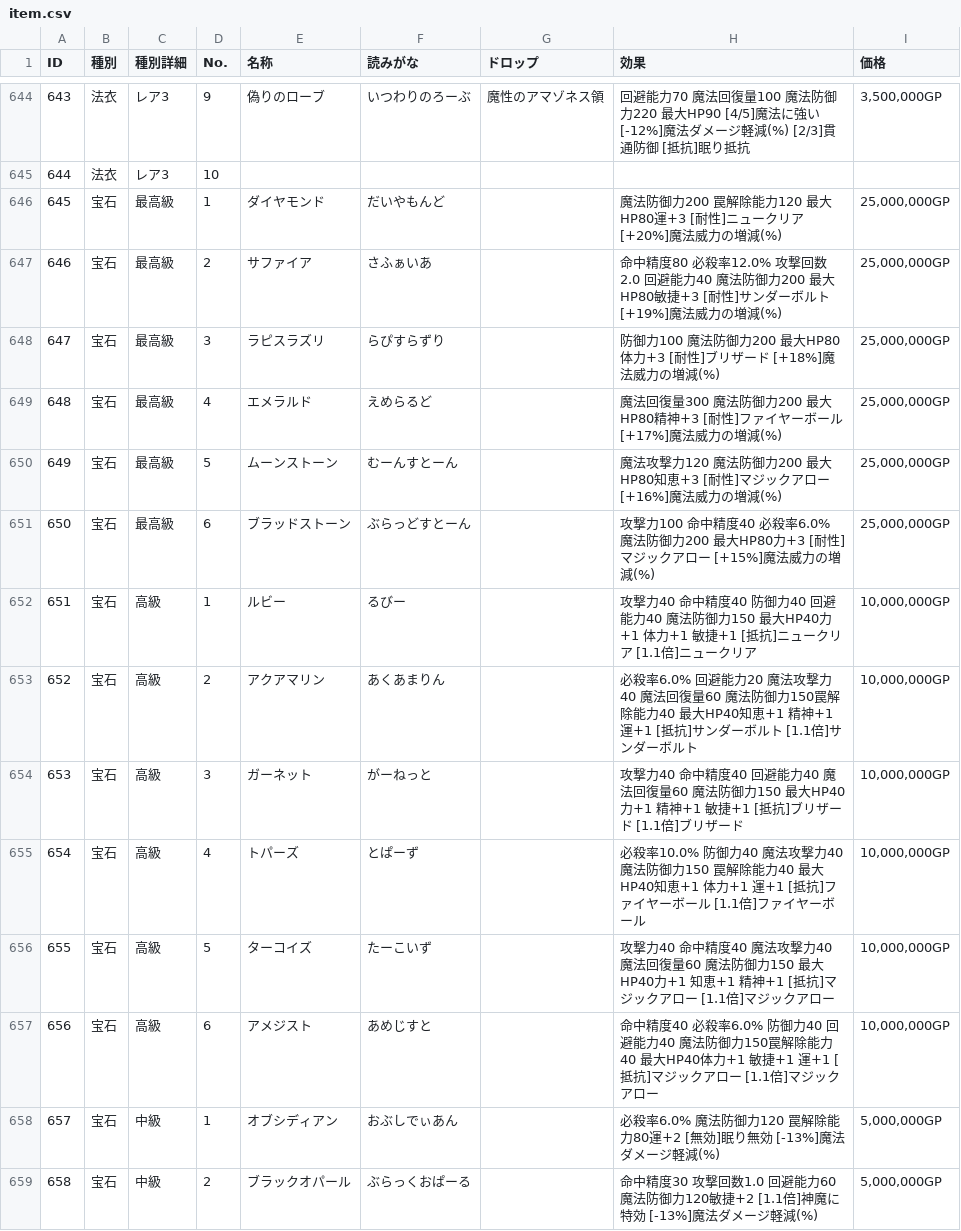
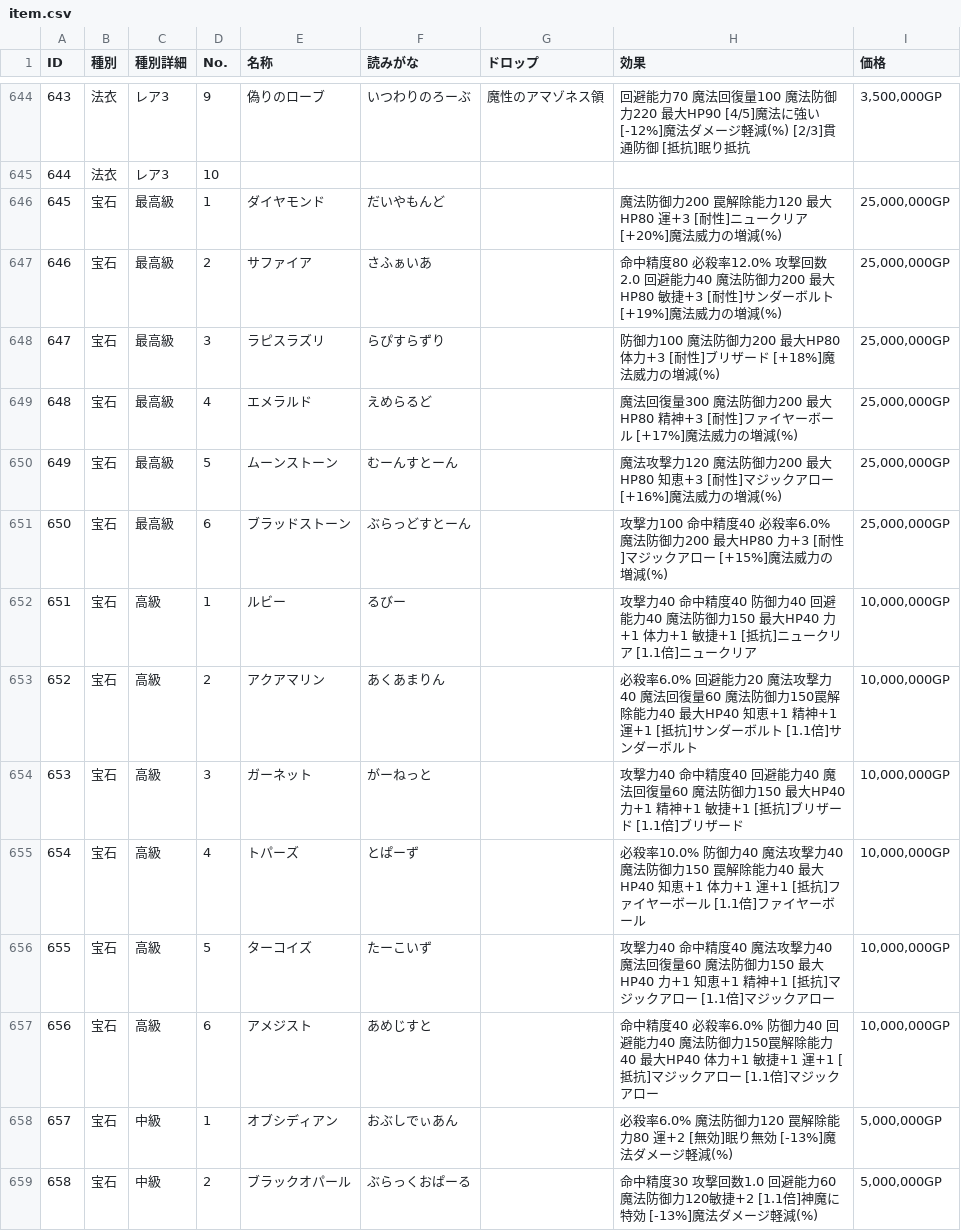
Before and after one commit to yamap55/guild-story2-search, a CSV file: master/item.csv, drawn as a sheet; only a part is shown, gaps mark what is left out; the diff covers the shown part only.

```diff
--- a/master/item.csv
+++ b/master/item.csv
@@ -645,15 +645,15 @@ ID,種別,種別詳細,No.,名称,読みがな,ドロップ,効果,価格
 644,法衣,レア3,10,,,,,
-645,宝石,最高級,1,ダイヤモンド,だいやもんど,,魔法防御力200　罠解除能力120　最大HP80運+3　[耐性]ニュークリア　[+20%]魔法威力の増減(%),"25,000,000GP"
-646,宝石,最高級,2,サファイア,さふぁいあ,,命中精度80　必殺率12.0%　攻撃回数2.0　回避能力40　魔法防御力200　最大HP80敏捷+3　[耐性]サンダーボルト　[+19%]魔法威力の増減(%),"25,000,000GP"
-647,宝石,最高級,3,ラピスラズリ,らぴすらずり,,防御力100　魔法防御力200　最大HP80体力+3　[耐性]ブリザード　[+18%]魔法威力の増減(%),"25,000,000GP"
-648,宝石,最高級,4,エメラルド,えめらるど,,魔法回復量300　魔法防御力200　最大HP80精神+3　[耐性]ファイヤーボール　[+17%]魔法威力の増減(%),"25,000,000GP"
-649,宝石,最高級,5,ムーンストーン,むーんすとーん,,魔法攻撃力120　魔法防御力200　最大HP80知恵+3　[耐性]マジックアロー　[+16%]魔法威力の増減(%),"25,000,000GP"
-650,宝石,最高級,6,ブラッドストーン,ぶらっどすとーん,,攻撃力100　命中精度40　必殺率6.0%　魔法防御力200　最大HP80力+3　[耐性]マジックアロー　[+15%]魔法威力の増減(%),"25,000,000GP"
-651,宝石,高級,1,ルビー,るびー,,攻撃力40　命中精度40　防御力40　回避能力40　魔法防御力150　最大HP40力+1　体力+1　敏捷+1　[抵抗]ニュークリア　[1.1倍]ニュークリア,"10,000,000GP"
-652,宝石,高級,2,アクアマリン,あくあまりん,,必殺率6.0%　回避能力20　魔法攻撃力40　魔法回復量60　魔法防御力150罠解除能力40　最大HP40知恵+1　精神+1　運+1　[抵抗]サンダーボルト　[1.1倍]サンダーボルト,"10,000,000GP"
-653,宝石,高級,3,ガーネット,がーねっと,,攻撃力40　命中精度40　回避能力40　魔法回復量60　魔法防御力150　最大HP40力+1　精神+1　敏捷+1　[抵抗]ブリザード　[1.1倍]ブリザード,"10,000,000GP"
-654,宝石,高級,4,トパーズ,とぱーず,,必殺率10.0%　防御力40　魔法攻撃力40　魔法防御力150　罠解除能力40　最大HP40知恵+1　体力+1　運+1　[抵抗]ファイヤーボール　[1.1倍]ファイヤーボール,"10,000,000GP"
-655,宝石,高級,5,ターコイズ,たーこいず,,攻撃力40　命中精度40　魔法攻撃力40　魔法回復量60　魔法防御力150　最大HP40力+1　知恵+1　精神+1　[抵抗]マジックアロー　[1.1倍]マジックアロー,"10,000,000GP"
-656,宝石,高級,6,アメジスト,あめじすと,,命中精度40　必殺率6.0%　防御力40　回避能力40　魔法防御力150罠解除能力40　最大HP40体力+1　敏捷+1　運+1　[抵抗]マジックアロー　[1.1倍]マジックアロー,"10,000,000GP"
-657,宝石,中級,1,オブシディアン,おぶしでぃあん,,必殺率6.0%　魔法防御力120　罠解除能力80運+2　[無効]眠り無効　[-13%]魔法ダメージ軽減(%),"5,000,000GP"
+645,宝石,最高級,1,ダイヤモンド,だいやもんど,,魔法防御力200　罠解除能力120　最大HP80　運+3　[耐性]ニュークリア　[+20%]魔法威力の増減(%),"25,000,000GP"
+646,宝石,最高級,2,サファイア,さふぁいあ,,命中精度80　必殺率12.0%　攻撃回数2.0　回避能力40　魔法防御力200　最大HP80　敏捷+3　[耐性]サンダーボルト　[+19%]魔法威力の増減(%),"25,000,000GP"
+647,宝石,最高級,3,ラピスラズリ,らぴすらずり,,防御力100　魔法防御力200　最大HP80　体力+3　[耐性]ブリザード　[+18%]魔法威力の増減(%),"25,000,000GP"
+648,宝石,最高級,4,エメラルド,えめらるど,,魔法回復量300　魔法防御力200　最大HP80　精神+3　[耐性]ファイヤーボール　[+17%]魔法威力の増減(%),"25,000,000GP"
+649,宝石,最高級,5,ムーンストーン,むーんすとーん,,魔法攻撃力120　魔法防御力200　最大HP80　知恵+3　[耐性]マジックアロー　[+16%]魔法威力の増減(%),"25,000,000GP"
+650,宝石,最高級,6,ブラッドストーン,ぶらっどすとーん,,攻撃力100　命中精度40　必殺率6.0%　魔法防御力200　最大HP80　力+3　[耐性]マジックアロー　[+15%]魔法威力の増減(%),"25,000,000GP"
+651,宝石,高級,1,ルビー,るびー,,攻撃力40　命中精度40　防御力40　回避能力40　魔法防御力150　最大HP40　力+1　体力+1　敏捷+1　[抵抗]ニュークリア　[1.1倍]ニュークリア,"10,000,000GP"
+652,宝石,高級,2,アクアマリン,あくあまりん,,必殺率6.0%　回避能力20　魔法攻撃力40　魔法回復量60　魔法防御力150罠解除能力40　最大HP40　知恵+1　精神+1　運+1　[抵抗]サンダーボルト　[1.1倍]サンダーボルト,"10,000,000GP"
+653,宝石,高級,3,ガーネット,がーねっと,,攻撃力40　命中精度40　回避能力40　魔法回復量60　魔法防御力150　最大HP40　力+1　精神+1　敏捷+1　[抵抗]ブリザード　[1.1倍]ブリザード,"10,000,000GP"
+654,宝石,高級,4,トパーズ,とぱーず,,必殺率10.0%　防御力40　魔法攻撃力40　魔法防御力150　罠解除能力40　最大HP40　知恵+1　体力+1　運+1　[抵抗]ファイヤーボール　[1.1倍]ファイヤーボール,"10,000,000GP"
+655,宝石,高級,5,ターコイズ,たーこいず,,攻撃力40　命中精度40　魔法攻撃力40　魔法回復量60　魔法防御力150　最大HP40　力+1　知恵+1　精神+1　[抵抗]マジックアロー　[1.1倍]マジックアロー,"10,000,000GP"
+656,宝石,高級,6,アメジスト,あめじすと,,命中精度40　必殺率6.0%　防御力40　回避能力40　魔法防御力150罠解除能力40　最大HP40　体力+1　敏捷+1　運+1　[抵抗]マジックアロー　[1.1倍]マジックアロー,"10,000,000GP"
+657,宝石,中級,1,オブシディアン,おぶしでぃあん,,必殺率6.0%　魔法防御力120　罠解除能力80　運+2　[無効]眠り無効　[-13%]魔法ダメージ軽減(%),"5,000,000GP"
 658,宝石,中級,2,ブラックオパール,ぶらっくおぱーる,,命中精度30　攻撃回数1.0　回避能力60　魔法防御力120敏捷+2　[1.1倍]神魔に特効　[-13%]魔法ダメージ軽減(%),"5,000,000GP"
```
Also changed, not shown: 100 edited cells elsewhere in this file.
